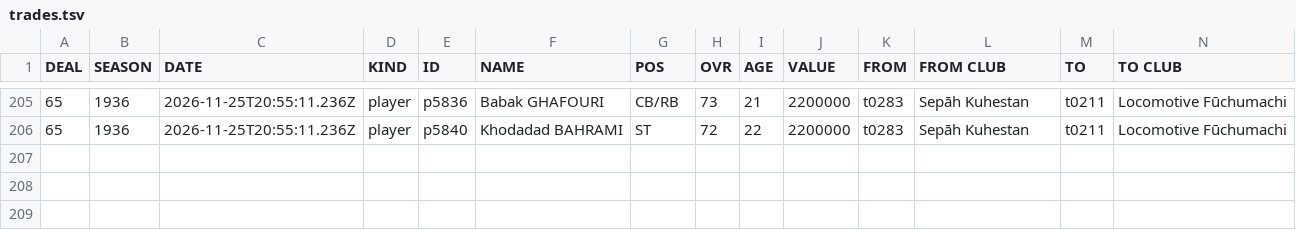
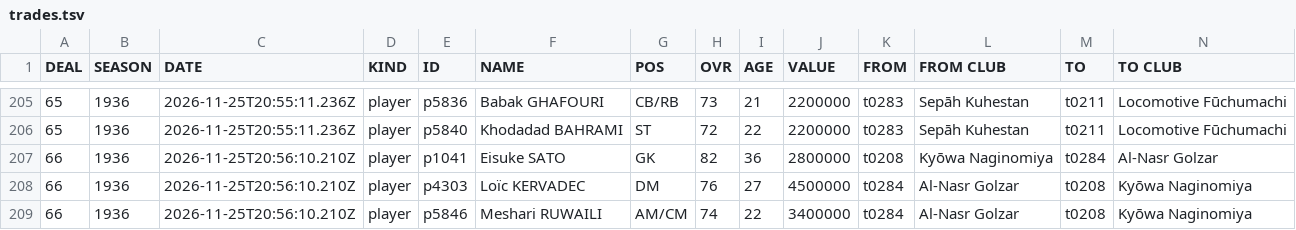
Before and after one commit to auroruse/avium-football-engine, a TSV file: public/avium/pstats/trades.tsv, drawn as a sheet; only a part is shown, gaps mark what is left out; rows hold the shown columns only; the diff names each change by its address in the sheet, - before the commit and + after, or states it on an @@ line.

```diff
--- a/public/avium/pstats/trades.tsv
+++ b/public/avium/pstats/trades.tsv
+row 207: 66 | 1936 | 2026-11-25T20:56:10.210Z | player | p1041 | Eisuke SATO | GK | 82 | 36 | 2800000 | t0208 | Kyōwa Naginomiya | t0284 | Al-Nasr Golzar
+row 208: 66 | 1936 | 2026-11-25T20:56:10.210Z | player | p4303 | Loïc KERVADEC | DM | 76 | 27 | 4500000 | t0284 | Al-Nasr Golzar | t0208 | Kyōwa Naginomiya
+row 209: 66 | 1936 | 2026-11-25T20:56:10.210Z | player | p5846 | Meshari RUWAILI | AM/CM | 74 | 22 | 3400000 | t0284 | Al-Nasr Golzar | t0208 | Kyōwa Naginomiya
```
Also changed, not shown: src/presets/NCH.tsv, src/presets/VAR.tsv, 3 other files.
